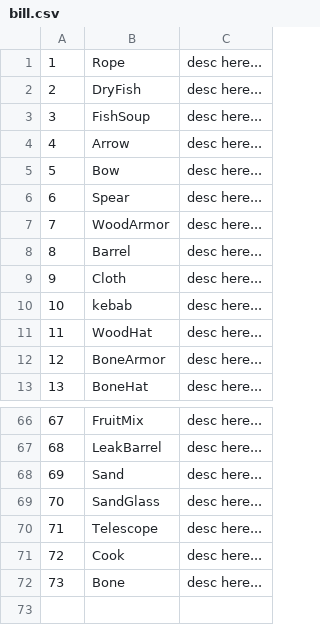
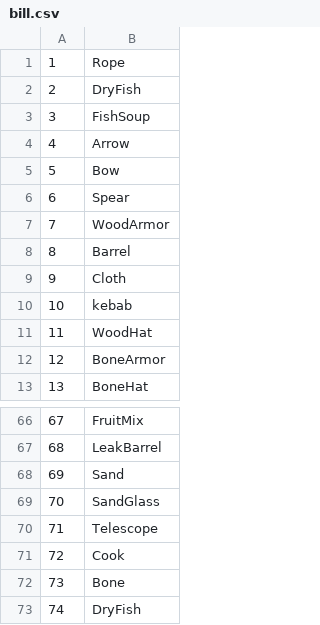
Before and after one commit to justusgamelab2016/LW-translation, a CSV file: language/eng/bill.csv, drawn as a sheet; only a part is shown, gaps mark what is left out; removed rows and columns are numbered as before the commit, all else as after; the diff names each change by its address in the sheet, - before the commit and + after, or states it on an @@ line.

```diff
--- a/language/eng/bill.csv
+++ b/language/eng/bill.csv
-column C, rows 1-13: all desc here...; rows 66-72: all desc here...
+row 73: 74 | DryFish
```
Also changed, not shown: language/eng/item.csv, language/eng/location.csv, 5 other files.
